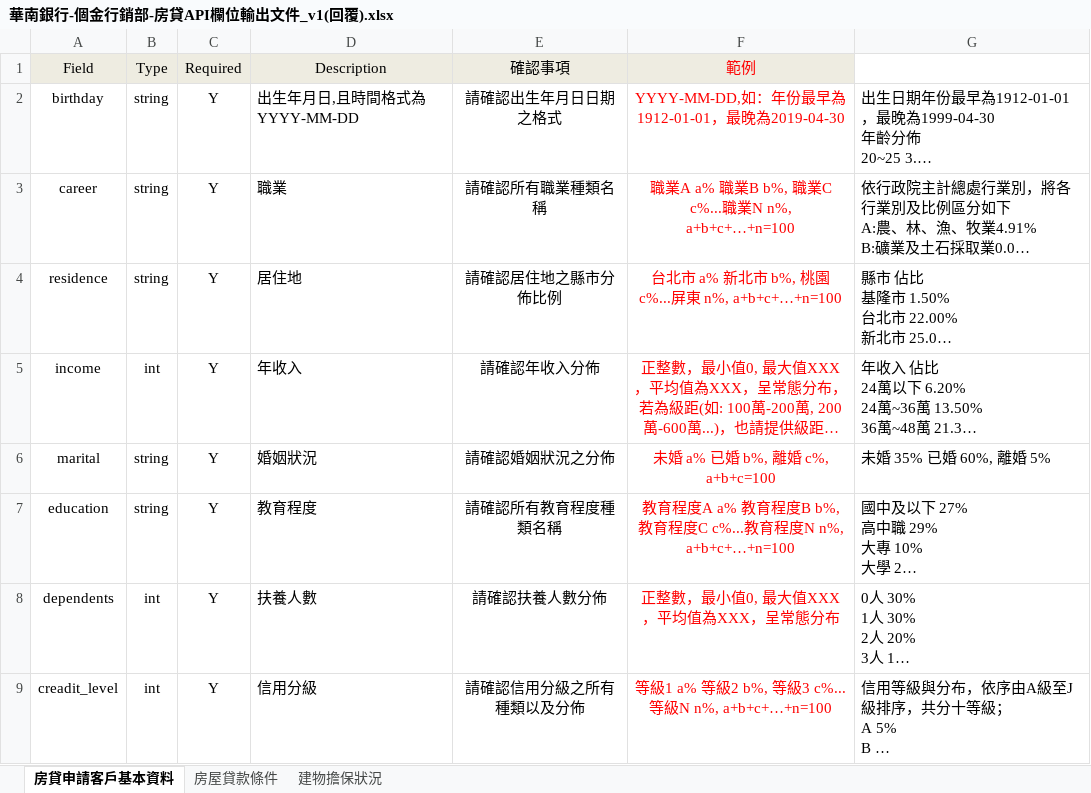
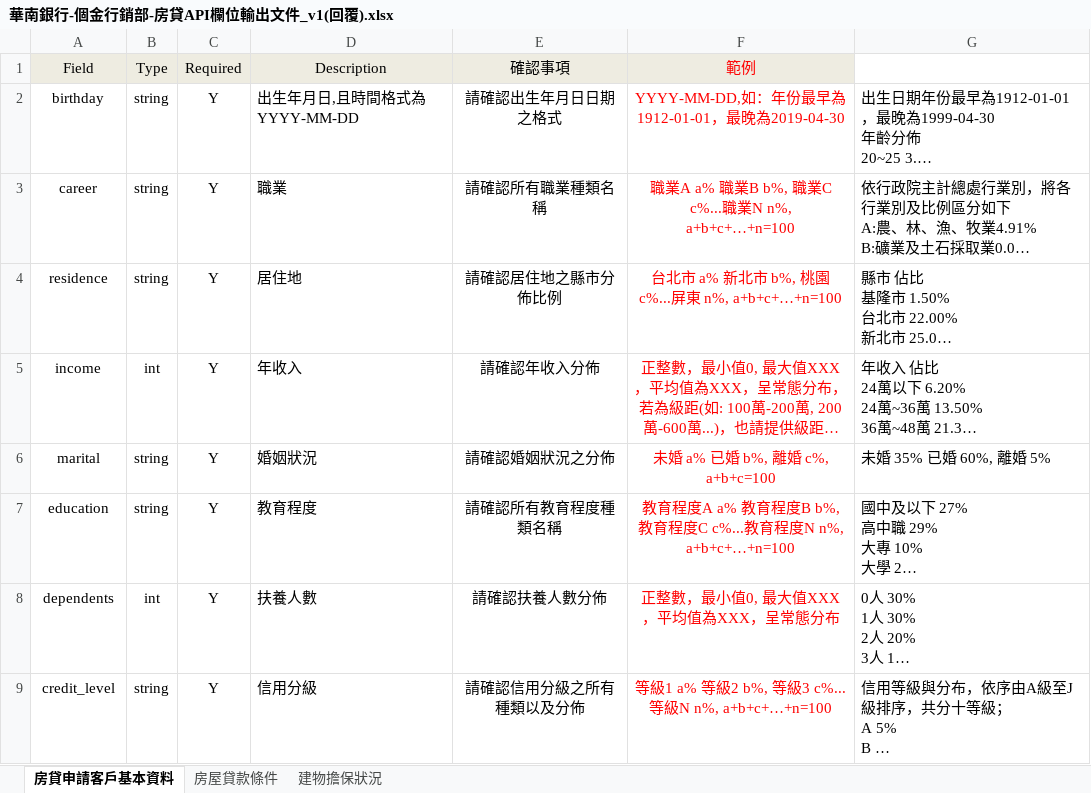
Before and after one commit to ideasiii/fintechBankingAPI, an Excel workbook: Specification file/銀行/個金行銷部/華南銀行-個金行銷部-房貸API欄位輸出文件_v1(回覆).xlsx, sheet 房貸申請客戶基本資料, drawn as a sheet; long unchanged cells end in …; values as stored, in another font and other column widths than the file's, no borders; the diff names each change by its address in the sheet, - before the commit and + after, or states it on an @@ line.

```diff
--- a/Specification file/銀行/個金行銷部/華南銀行-個金行銷部-房貸API欄位輸出文件_v1(回覆).xlsx (sheet 房貸申請客戶基本資料)
+++ b/Specification file/銀行/個金行銷部/華南銀行-個金行銷部-房貸API欄位輸出文件_v1(回覆).xlsx (sheet 房貸申請客戶基本資料)
-A9 (Field): creadit_level
+A9 (Field): credit_level
-B9 (Type): int
+B9 (Type): string
```
Also changed, not shown: 9 other files.
